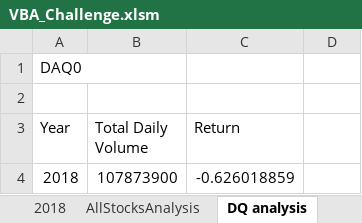
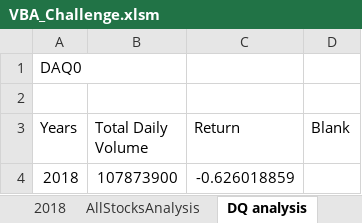
Before and after one commit to Spandanson/VBA_Challenge, an Excel workbook: VBA_Challenge.xlsm, sheet DQ analysis, drawn as a sheet; values as stored, in another font and other column widths than the file's, no borders; the diff names each change by its address in the sheet, - before the commit and + after, or states it on an @@ line.

```diff
--- a/VBA_Challenge.xlsm (sheet DQ analysis)
+++ b/VBA_Challenge.xlsm (sheet DQ analysis)
-A3: Year
+A3: Years
-D3: (empty)
+D3: Blank
```
Also changed, not shown: sheet AllStocksAnalysis, sheet 2018, charts or pictures, 7 other files.
